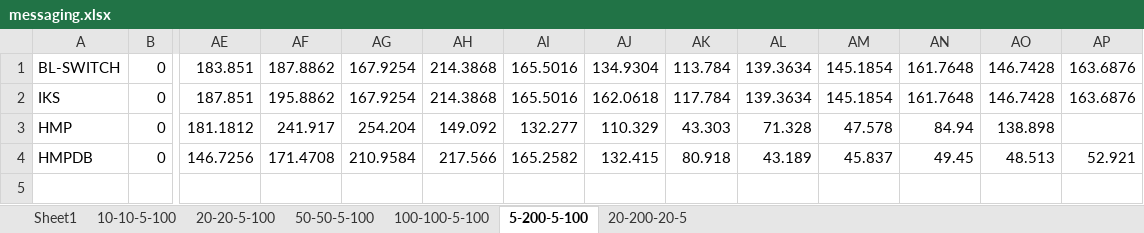
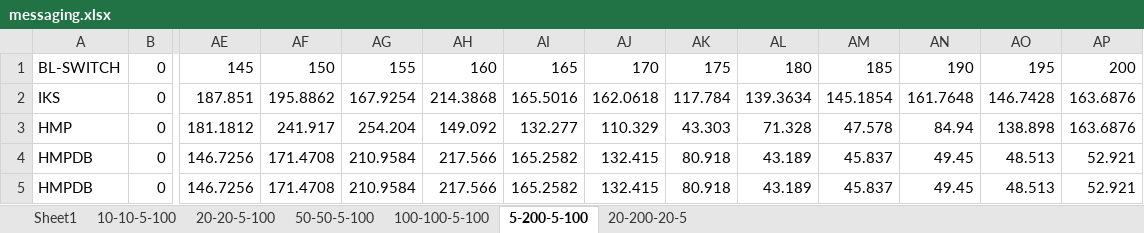
Before and after one commit to gatieme/EnergyEfficient, an Excel workbook: script/plot/messaging.xlsx, sheet 5-200-5-100, drawn as a sheet; only a part is shown, gaps mark what is left out; values as stored, in another font and other column widths than the file's, no borders; removed rows and columns are numbered as before the commit, all else as after; rows hold the shown columns only; the diff names each change by its address in the sheet, - before the commit and + after, or states it on an @@ line.

```diff
--- a/script/plot/messaging.xlsx (sheet 5-200-5-100)
+++ b/script/plot/messaging.xlsx (sheet 5-200-5-100)
-row 1: BL-SWITCH | 0 | 183.851 | 187.8862 | 167.9254 | 214.3868 | 165.5016 | 134.9304 | 113.784 | 139.3634 | 145.1854 | 161.7648 | 146.7428 | 163.6876
+row 1: BL-SWITCH | 0 | 145 | 150 | 155 | 160 | 165 | 170 | 175 | 180 | 185 | 190 | 195 | 200
-AP3: (empty)
+AP3: 163.6876
+row 4: HMPDB | 0 | 146.7256 | 171.4708 | 210.9584 | 217.566 | 165.2582 | 132.415 | 80.918 | 43.189 | 45.837 | 49.45 | 48.513 | 52.921
```
Also changed, not shown: 1 other file.
